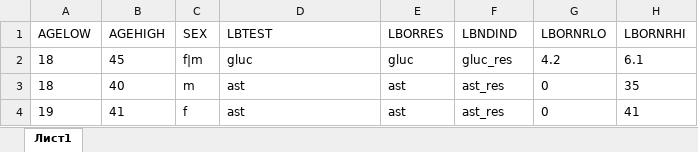
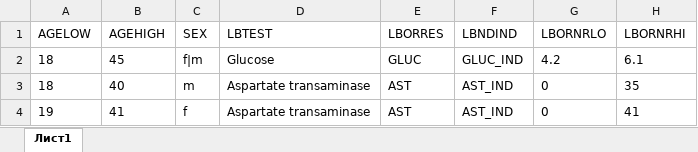
Before and after one commit to KonstantinRyabov/dmtools, an Excel workbook: inst/labs_refer_s02.xlsx, sheet Лист1, drawn as a sheet; values as stored, in another font and other column widths than the file's, no borders; the diff names each change by its address in the sheet, - before the commit and + after, or states it on an @@ line.

```diff
--- a/inst/labs_refer_s02.xlsx (sheet Лист1)
+++ b/inst/labs_refer_s02.xlsx (sheet Лист1)
-D2 (LBTEST): gluc
+D2 (LBTEST): Glucose
-E2 (LBORRES): gluc
+E2 (LBORRES): GLUC
-F2 (LBNDIND): gluc_res
+F2 (LBNDIND): GLUC_IND
-D3:D4 (LBTEST): ast
+D3:D4 (LBTEST): Aspartate transaminase
-E3:E4 (LBORRES): ast
+E3:E4 (LBORRES): AST
-F3:F4 (LBNDIND): ast_res
+F3:F4 (LBNDIND): AST_IND
```
Also changed, not shown: inst/ae.xlsx, inst/labs_refer.xlsx, 18 other files.
